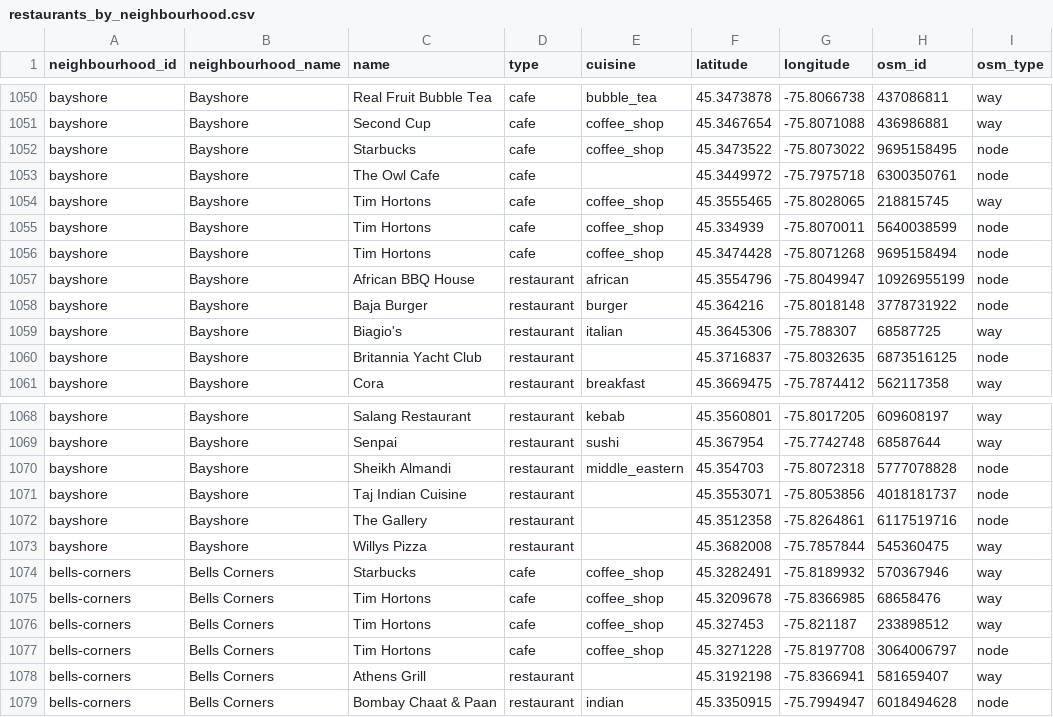
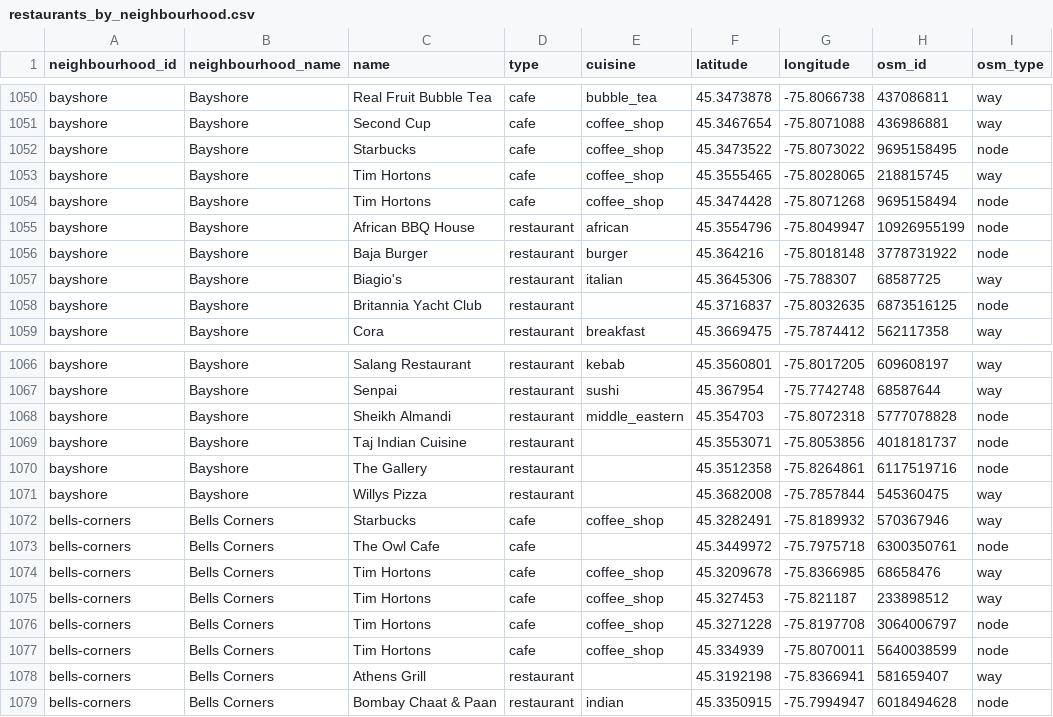
Before and after one commit to jaddoescad/ottawaneighbourhoods, a CSV file: src/data/processed/restaurants_by_neighbourhood.csv, drawn as a sheet; only a part is shown, gaps mark what is left out.

```diff
--- a/src/data/processed/restaurants_by_neighbourhood.csv
+++ b/src/data/processed/restaurants_by_neighbourhood.csv
@@ -1052,5 +1052,3 @@ bayshore,Bayshore,Second Cup,cafe,coffee_shop,45.3467654,-75.8071088,436986881,w
 bayshore,Bayshore,Starbucks,cafe,coffee_shop,45.3473522,-75.8073022,9695158495,node
-bayshore,Bayshore,The Owl Cafe,cafe,,45.3449972,-75.7975718,6300350761,node
 bayshore,Bayshore,Tim Hortons,cafe,coffee_shop,45.3555465,-75.8028065,218815745,way
-bayshore,Bayshore,Tim Hortons,cafe,coffee_shop,45.334939,-75.8070011,5640038599,node
 bayshore,Bayshore,Tim Hortons,cafe,coffee_shop,45.3474428,-75.8071268,9695158494,node
@@ -1074,2 +1072,3 @@ bayshore,Bayshore,Willys Pizza,restaurant,,45.3682008,-75.7857844,545360475,way
 bells-corners,Bells Corners,Starbucks,cafe,coffee_shop,45.3282491,-75.8189932,570367946,way
+bells-corners,Bells Corners,The Owl Cafe,cafe,,45.3449972,-75.7975718,6300350761,node
 bells-corners,Bells Corners,Tim Hortons,cafe,coffee_shop,45.3209678,-75.8366985,68658476,way
@@ -1077,2 +1076,3 @@ bells-corners,Bells Corners,Tim Hortons,cafe,coffee_shop,45.327453,-75.821187,23
 bells-corners,Bells Corners,Tim Hortons,cafe,coffee_shop,45.3271228,-75.8197708,3064006797,node
+bells-corners,Bells Corners,Tim Hortons,cafe,coffee_shop,45.334939,-75.8070011,5640038599,node
 bells-corners,Bells Corners,Athens Grill,restaurant,,45.3192198,-75.8366941,581659407,way
```
Also changed, not shown: 5 other files.
